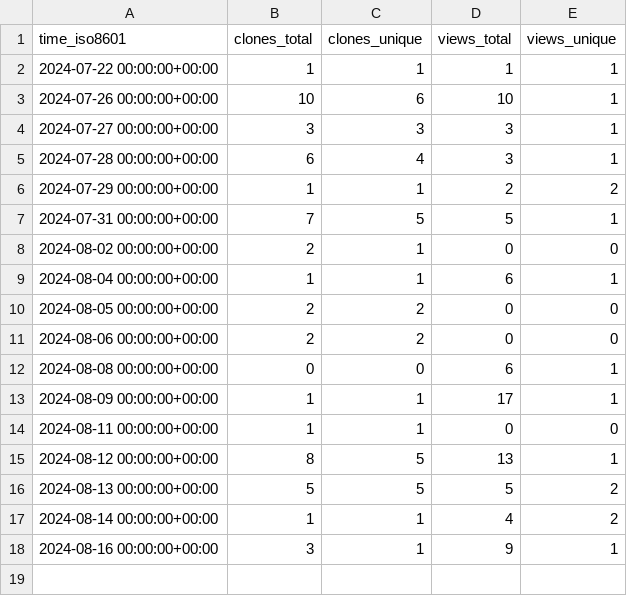
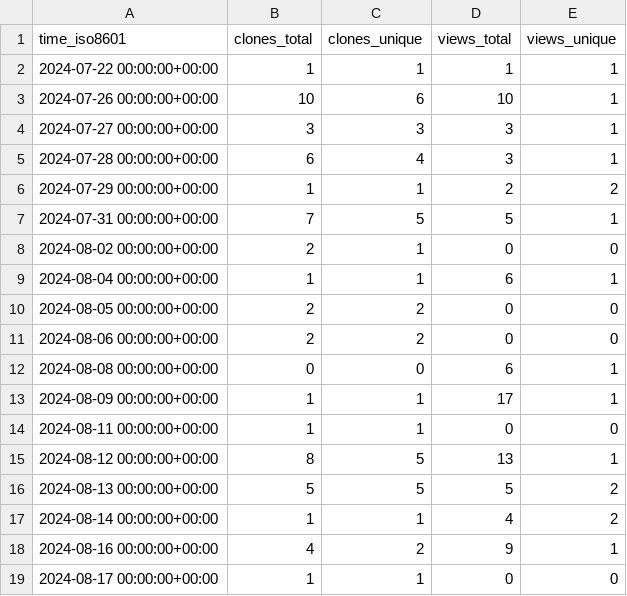
Before and after one commit to demichie/OpenPDAC-12, a CSV file: demichie/OpenPDAC-12/ghrs-data/views_clones_aggregate.csv, drawn as a sheet.

```diff
--- a/demichie/OpenPDAC-12/ghrs-data/views_clones_aggregate.csv
+++ b/demichie/OpenPDAC-12/ghrs-data/views_clones_aggregate.csv
@@ -17,2 +17,3 @@ time_iso8601,clones_total,clones_unique,views_total,views_unique
 2024-08-14 00:00:00+00:00,1,1,4,2
-2024-08-16 00:00:00+00:00,3,1,9,1
+2024-08-16 00:00:00+00:00,4,2,9,1
+2024-08-17 00:00:00+00:00,1,1,0,0
```
Also changed, not shown: 1 other file.
